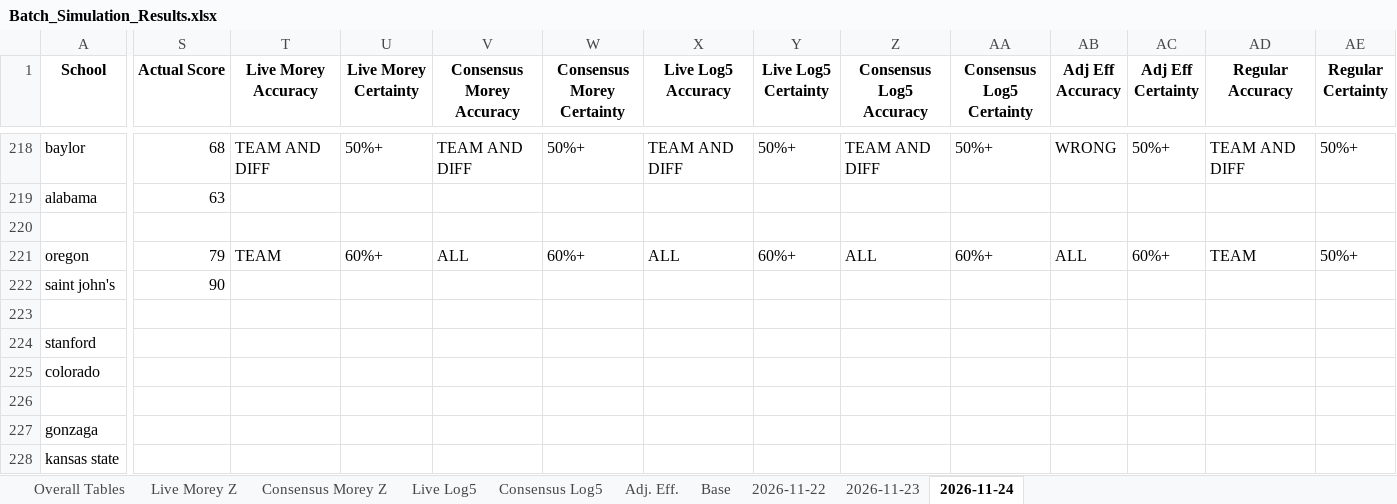
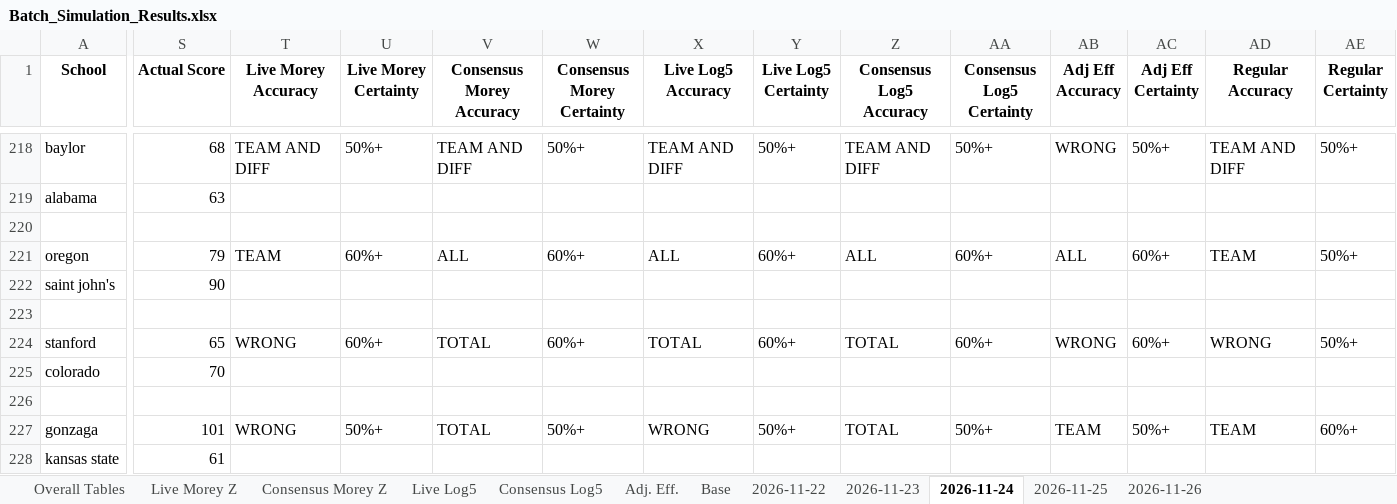
Before and after one commit to atg575/cbb-stats-sim.io, an Excel workbook: Batch_Simulation_Results.xlsx, sheet 2026-11-24, drawn as a sheet; only a part is shown, gaps mark what is left out; values as stored, in another font and other column widths than the file's, no borders; the diff names each change by its address in the sheet, - before the commit and + after, or states it on an @@ line.

```diff
--- a/Batch_Simulation_Results.xlsx (sheet 2026-11-24)
+++ b/Batch_Simulation_Results.xlsx (sheet 2026-11-24)
+sheet tab: 2026-11-25
+sheet tab: 2026-11-26
-S224 (Actual Score): (empty)
+S224 (Actual Score): 65
-T224 (Live Morey Accuracy): (empty)
+T224 (Live Morey Accuracy): WRONG
-U224 (Live Morey Certainty): (empty)
+U224 (Live Morey Certainty): 60%+
-V224 (Consensus Morey Accuracy): (empty)
+V224 (Consensus Morey Accuracy): TOTAL
-W224 (Consensus Morey Certainty): (empty)
+W224 (Consensus Morey Certainty): 60%+
-X224 (Live Log5 Accuracy): (empty)
+X224 (Live Log5 Accuracy): TOTAL
-Y224 (Live Log5 Certainty): (empty)
+Y224 (Live Log5 Certainty): 60%+
-Z224 (Consensus Log5 Accuracy): (empty)
+Z224 (Consensus Log5 Accuracy): TOTAL
-AA224 (Consensus Log5 Certainty): (empty)
+AA224 (Consensus Log5 Certainty): 60%+
-AB224 (Adj Eff Accuracy): (empty)
+AB224 (Adj Eff Accuracy): WRONG
-AC224 (Adj Eff Certainty): (empty)
+AC224 (Adj Eff Certainty): 60%+
-AD224 (Regular Accuracy): (empty)
+AD224 (Regular Accuracy): WRONG
-AE224 (Regular Certainty): (empty)
+AE224 (Regular Certainty): 50%+
-S225 (Actual Score): (empty)
+S225 (Actual Score): 70
-S227 (Actual Score): (empty)
+S227 (Actual Score): 101
-T227 (Live Morey Accuracy): (empty)
+T227 (Live Morey Accuracy): WRONG
-U227 (Live Morey Certainty): (empty)
+U227 (Live Morey Certainty): 50%+
-V227 (Consensus Morey Accuracy): (empty)
+V227 (Consensus Morey Accuracy): TOTAL
-W227 (Consensus Morey Certainty): (empty)
+W227 (Consensus Morey Certainty): 50%+
-X227 (Live Log5 Accuracy): (empty)
+X227 (Live Log5 Accuracy): WRONG
-Y227 (Live Log5 Certainty): (empty)
+Y227 (Live Log5 Certainty): 50%+
-Z227 (Consensus Log5 Accuracy): (empty)
+Z227 (Consensus Log5 Accuracy): TOTAL
-AA227 (Consensus Log5 Certainty): (empty)
+AA227 (Consensus Log5 Certainty): 50%+
-AB227 (Adj Eff Accuracy): (empty)
+AB227 (Adj Eff Accuracy): TEAM
-AC227 (Adj Eff Certainty): (empty)
+AC227 (Adj Eff Certainty): 50%+
-AD227 (Regular Accuracy): (empty)
+AD227 (Regular Accuracy): TEAM
-AE227 (Regular Certainty): (empty)
+AE227 (Regular Certainty): 60%+
-S228 (Actual Score): (empty)
+S228 (Actual Score): 61
```
Also changed, not shown: sheet Base, sheet Live Log5, sheet Live Morey Z, sheet Adj. Eff., sheet Consensus Log5, sheet Consensus Morey Z, 1 more sheet, charts or pictures, 27 other files.
